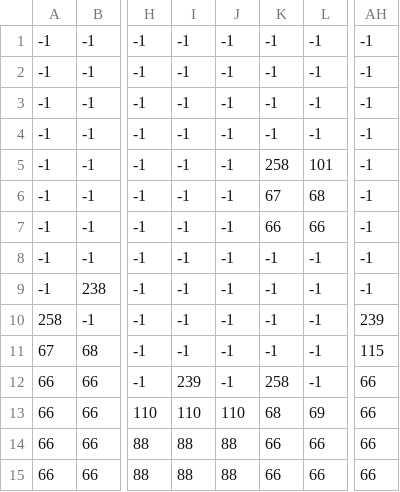
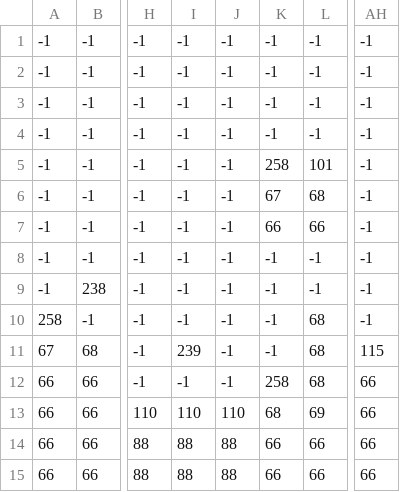
Before and after one commit to Bviazanica/Cat-hletic-journey, a CSV file: data/maps/level1.csv, drawn as a sheet; only a part is shown, gaps mark what is left out; the diff names each change by its address in the sheet, - before the commit and + after, or states it on an @@ line.

```diff
--- a/data/maps/level1.csv
+++ b/data/maps/level1.csv
-L10:L12: -1
+L10:L12: 68
-AH10: 239
+AH10: -1
-I11: -1
+I11: 239
-I12: 239
+I12: -1
```
Also changed, not shown: 4 other files.
